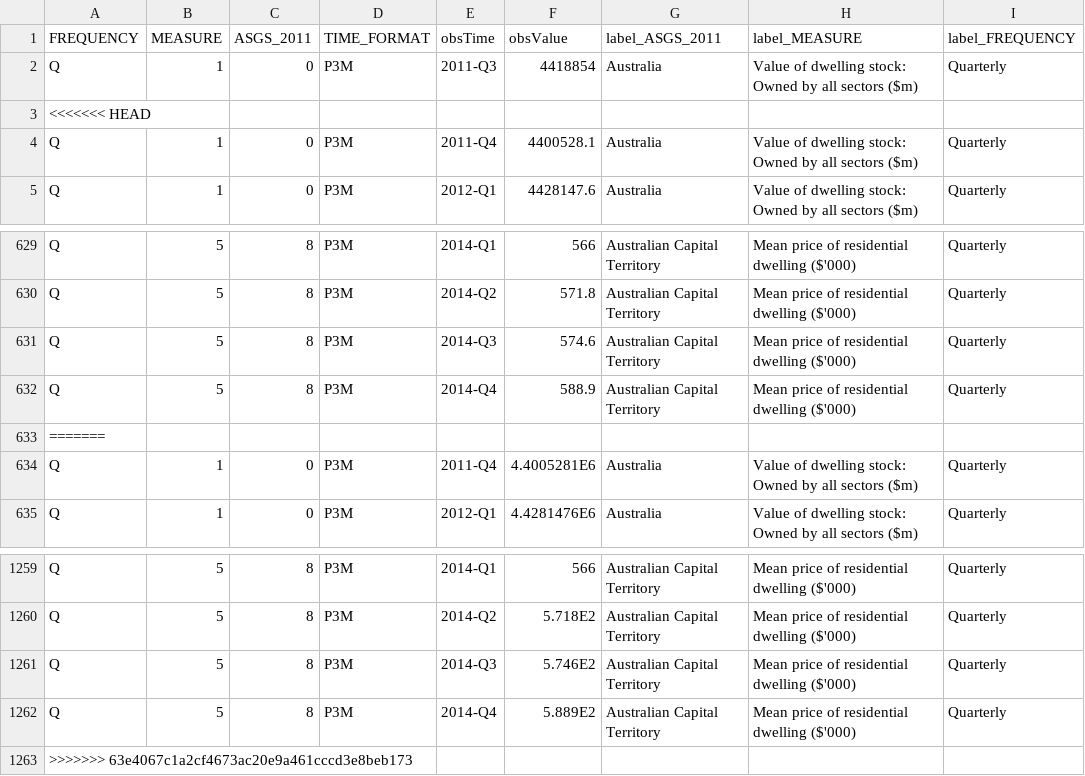
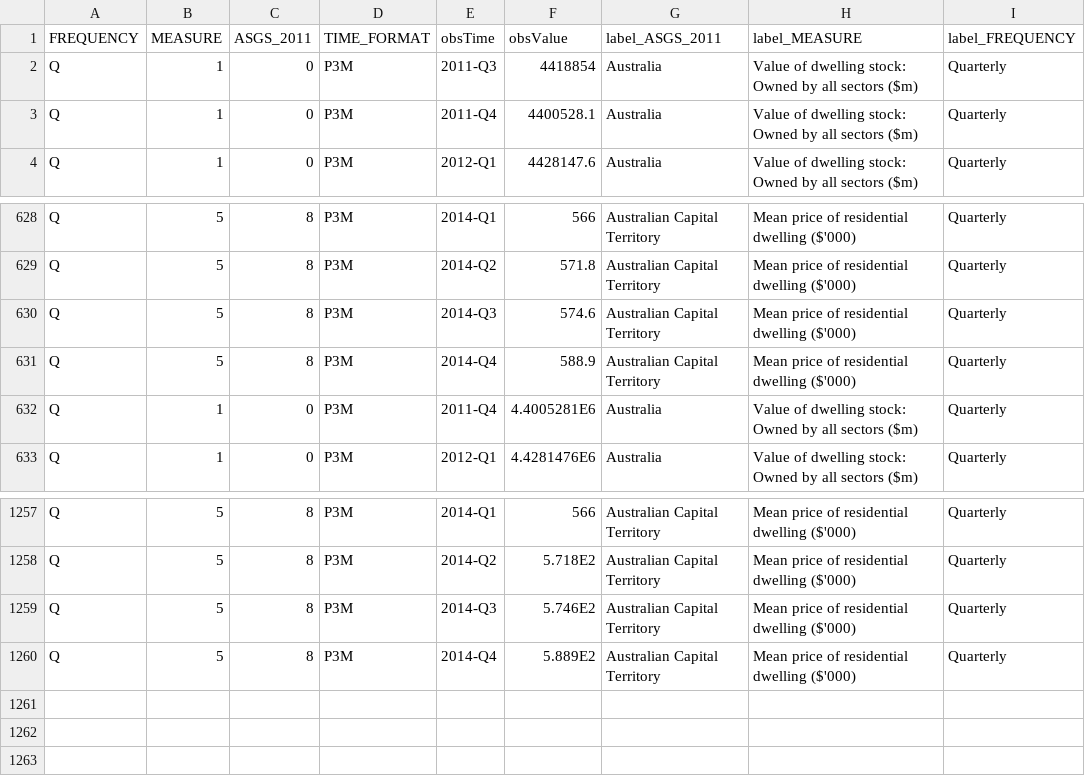
Before and after one commit to grattaninstitute/Negative_gearing, a TSV file: res_dwelling_values.tsv, drawn as a sheet; only a part is shown, gaps mark what is left out.

```diff
--- a/res_dwelling_values.tsv
+++ b/res_dwelling_values.tsv
@@ -2,3 +2,2 @@ FREQUENCY	MEASURE	ASGS_2011	TIME_FORMAT	obsTime	obsValue	label_ASGS_2011	label_M
 Q	1	0	P3M	2011-Q3	4418854	Australia	Value of dwelling stock: Owned by all sectors ($m)	Quarterly
-<<<<<<< HEAD
 Q	1	0	P3M	2011-Q4	4400528.1	Australia	Value of dwelling stock: Owned by all sectors ($m)	Quarterly
@@ -632,3 +631,2 @@ Q	5	8	P3M	2014-Q3	574.6	Australian Capital Territory	Mean price of residential d
 Q	5	8	P3M	2014-Q4	588.9	Australian Capital Territory	Mean price of residential dwelling ($'000)	Quarterly
-=======
 Q	1	0	P3M	2011-Q4	4.4005281E6	Australia	Value of dwelling stock: Owned by all sectors ($m)	Quarterly
@@ -1262,2 +1260 @@ Q	5	8	P3M	2014-Q3	5.746E2	Australian Capital Territory	Mean price of residential
 Q	5	8	P3M	2014-Q4	5.889E2	Australian Capital Territory	Mean price of residential dwelling ($'000)	Quarterly
->>>>>>> 63e4067c1a2cf4673ac20e9a461cccd3e8beb173
```
Also changed, not shown: 1 other file.
